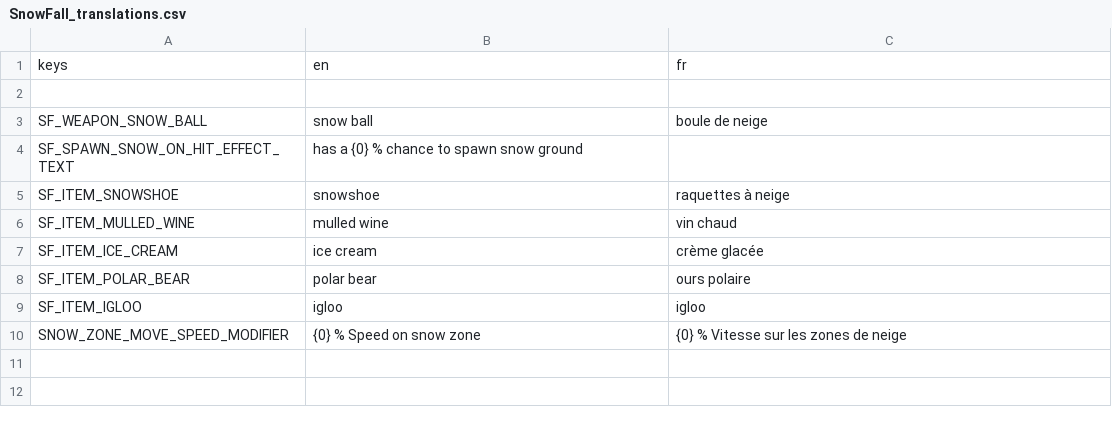
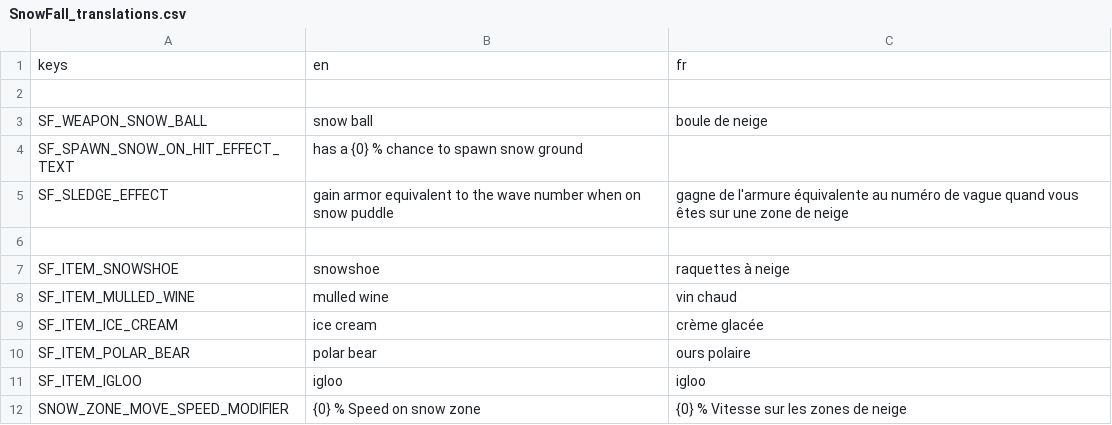
Before and after one commit to miiswitch/SnowFall, a CSV file: root/mods-unpacked/Miiswitch-SnowFall/translations/SnowFall_translations.csv, drawn as a sheet; the diff names each change by its address in the sheet, - before the commit and + after, or states it on an @@ line.

Commit message:
new item : sledge

```diff
--- a/root/mods-unpacked/Miiswitch-SnowFall/translations/SnowFall_translations.csv
+++ b/root/mods-unpacked/Miiswitch-SnowFall/translations/SnowFall_translations.csv
+row 5: SF_SLEDGE_EFFECT | gain armor equivalent to the wave number when on snow puddle | gagne de l'armure équivalente au numéro de vague quand vous êtes sur une zone de neige
+row 6: (empty)
```
Also changed, not shown: 13 other files.
